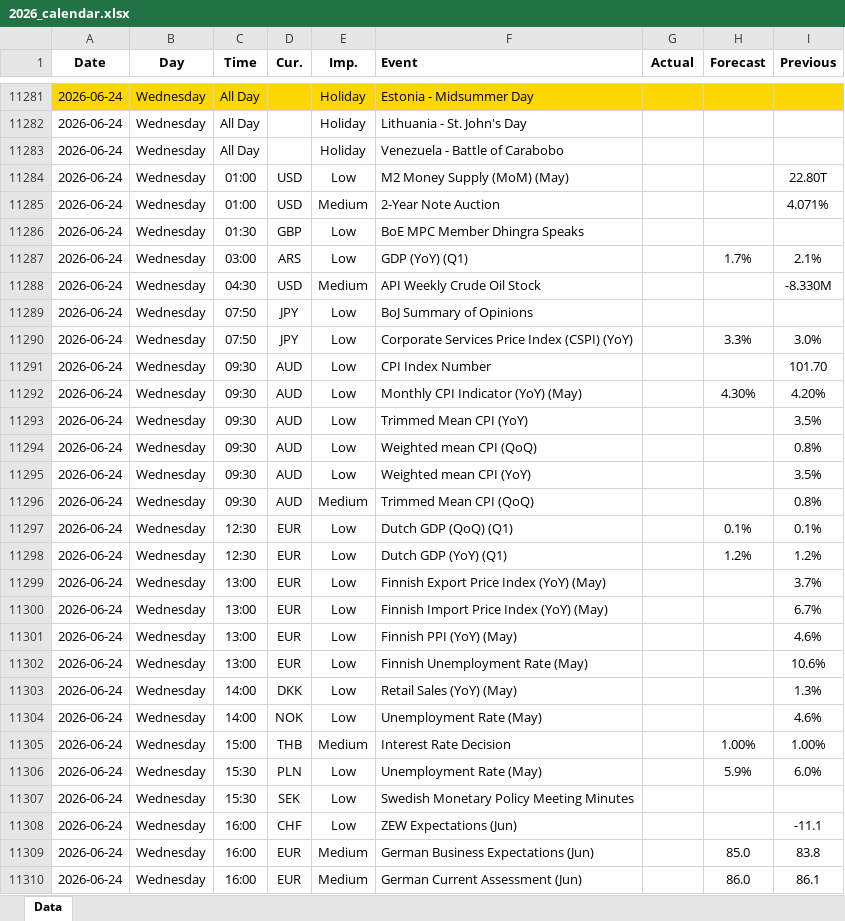
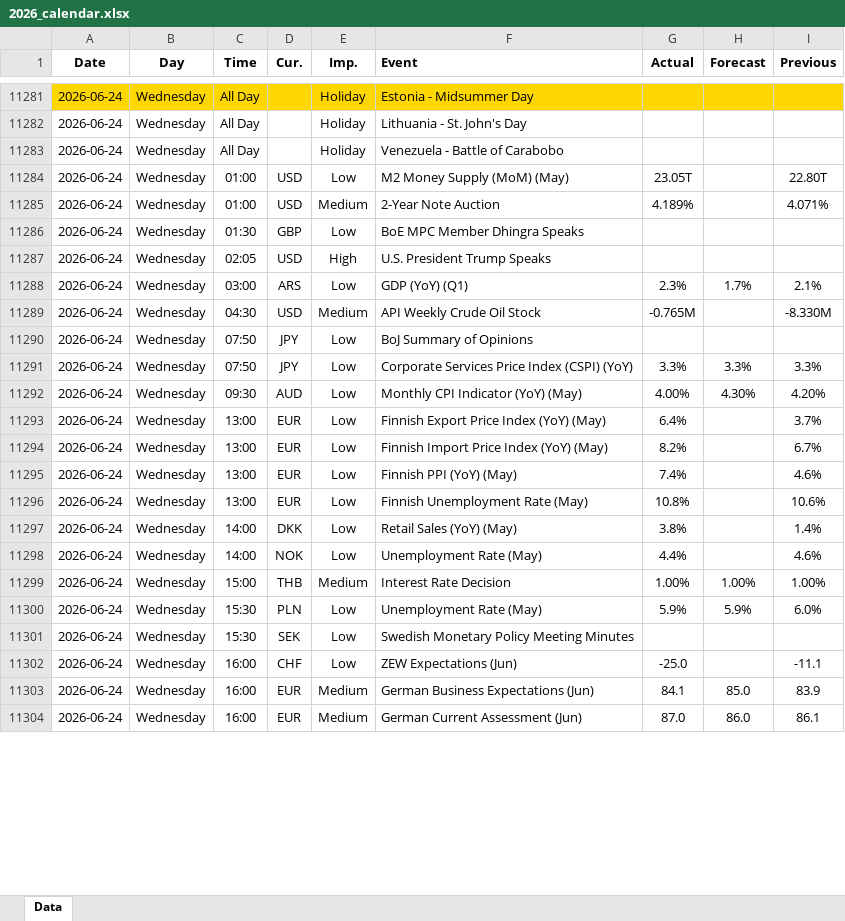
Before and after one commit to yiyousiow000814/XAUUSD-Calendar-Agent, an Excel workbook: data/Economic_Calendar/2026/2026_calendar.xlsx, sheet Data, drawn as a sheet; only a part is shown, gaps mark what is left out; values as stored, in another font and other column widths than the file's, no borders; removed rows and columns are numbered as before the commit, all else as after; the diff covers the shown part only; the diff names each change by its address in the sheet, - before the commit and + after, or states it on an @@ line.

```diff
--- a/data/Economic_Calendar/2026/2026_calendar.xlsx (sheet Data)
+++ b/data/Economic_Calendar/2026/2026_calendar.xlsx (sheet Data)
-G11284 (Actual): (empty)
+G11284 (Actual): 23.05T
-G11285 (Actual): (empty)
+G11285 (Actual): 4.189%
+row 11287: 2026-06-24 | Wednesday | 02:05 | USD | High | U.S. President Trump Speaks
-G11288 (Actual): (empty)
+G11288 (Actual): 2.3%
-G11289 (Actual): (empty)
+G11289 (Actual): -0.765M
-G11291 (Actual): (empty)
+G11291 (Actual): 3.3%
-I11291 (Previous): 3.0%
+I11291 (Previous): 3.3%
-row 11291: 2026-06-24 | Wednesday | 09:30 | AUD | Low | CPI Index Number |  |  | 101.70
-G11292 (Actual): (empty)
+G11292 (Actual): 4.00%
-row 11293: 2026-06-24 | Wednesday | 09:30 | AUD | Low | Trimmed Mean CPI (YoY) |  |  | 3.5%
-row 11294: 2026-06-24 | Wednesday | 09:30 | AUD | Low | Weighted mean CPI (QoQ) |  |  | 0.8%
-row 11295: 2026-06-24 | Wednesday | 09:30 | AUD | Low | Weighted mean CPI (YoY) |  |  | 3.5%
-row 11296: 2026-06-24 | Wednesday | 09:30 | AUD | Medium | Trimmed Mean CPI (QoQ) |  |  | 0.8%
-row 11297: 2026-06-24 | Wednesday | 12:30 | EUR | Low | Dutch GDP (QoQ) (Q1) |  | 0.1% | 0.1%
-row 11298: 2026-06-24 | Wednesday | 12:30 | EUR | Low | Dutch GDP (YoY) (Q1) |  | 1.2% | 1.2%
-G11293 (Actual): (empty)
+G11293 (Actual): 6.4%
-G11294 (Actual): (empty)
+G11294 (Actual): 8.2%
-G11295 (Actual): (empty)
+G11295 (Actual): 7.4%
-G11296 (Actual): (empty)
+G11296 (Actual): 10.8%
-G11297 (Actual): (empty)
+G11297 (Actual): 3.8%
-I11297 (Previous): 1.3%
+I11297 (Previous): 1.4%
-G11298 (Actual): (empty)
+G11298 (Actual): 4.4%
-G11299 (Actual): (empty)
+G11299 (Actual): 1.00%
-G11300 (Actual): (empty)
+G11300 (Actual): 5.9%
-G11302 (Actual): (empty)
+G11302 (Actual): -25.0
-G11303 (Actual): (empty)
+G11303 (Actual): 84.1
-I11303 (Previous): 83.8
+I11303 (Previous): 83.9
-G11304 (Actual): (empty)
+G11304 (Actual): 87.0
```
Also changed, not shown: 106 added rows, 9 removed rows, 94 edited cells and cell formats elsewhere in this sheet, 2 other files.
